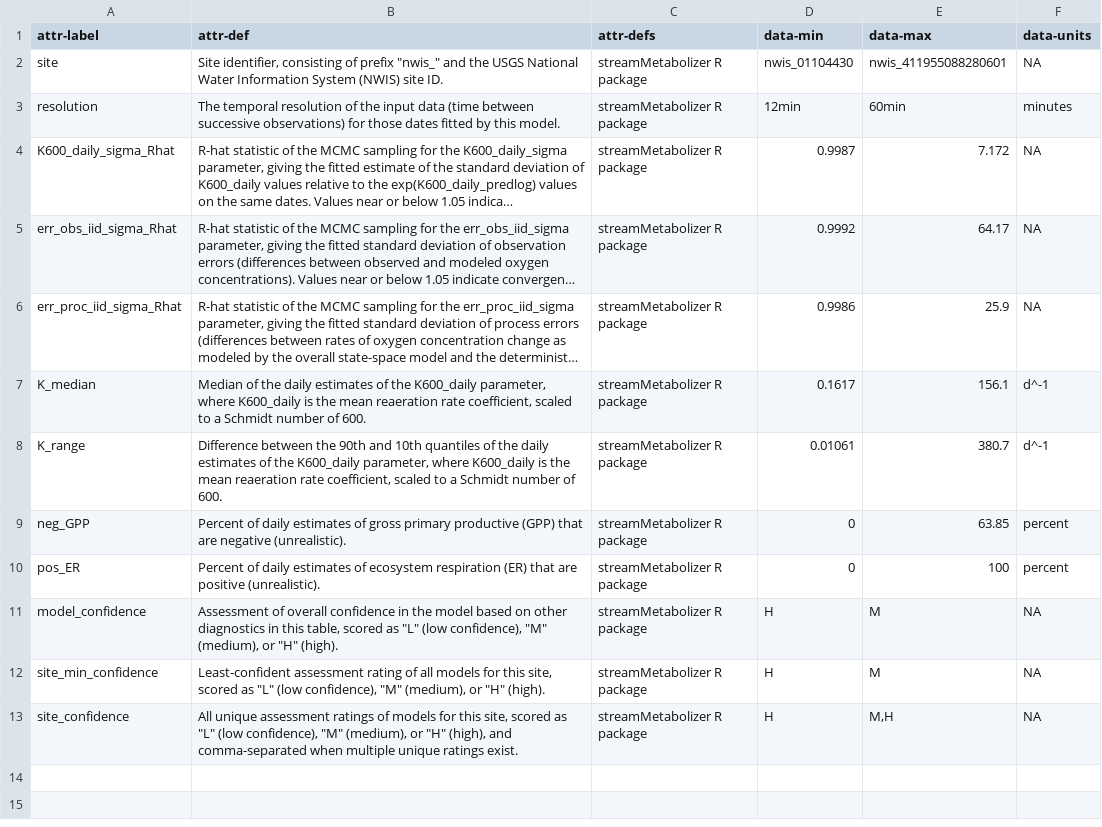
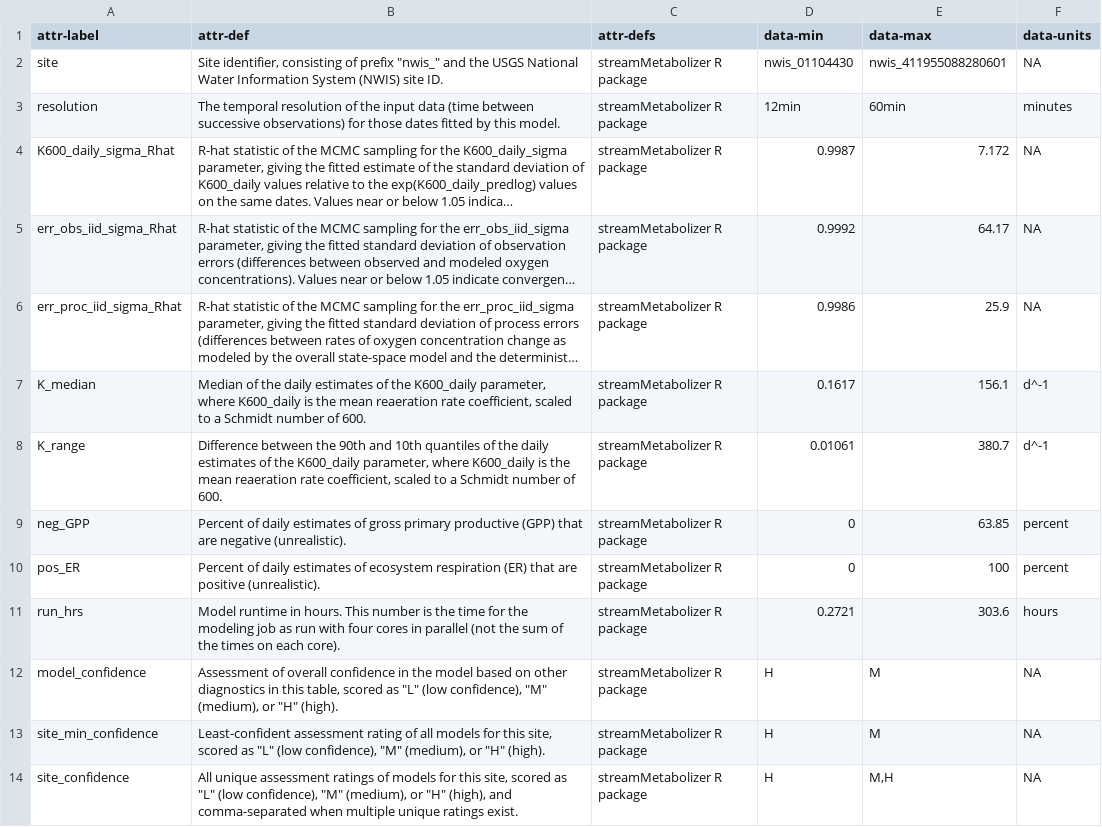
Before and after one commit to aappling-usgs/stream_metab_usa, a CSV file: 4_data_release/in/attr_metab_diagnostics.csv, drawn as a sheet; long unchanged cells end in …; the diff names each change by its address in the sheet, - before the commit and + after, or states it on an @@ line.

Commit message:
add MCMC steps & runtime to diagnostics precursor

```diff
--- a/4_data_release/in/attr_metab_diagnostics.csv
+++ b/4_data_release/in/attr_metab_diagnostics.csv
+row 11: run_hrs | Model runtime in hours. This number is the time for the modeling job as run with four cores in parallel (not the sum of the times on each core). | streamMetabolizer R package | 0.2721 | 303.6 | hours
```
Also changed, not shown: 3 other files.
